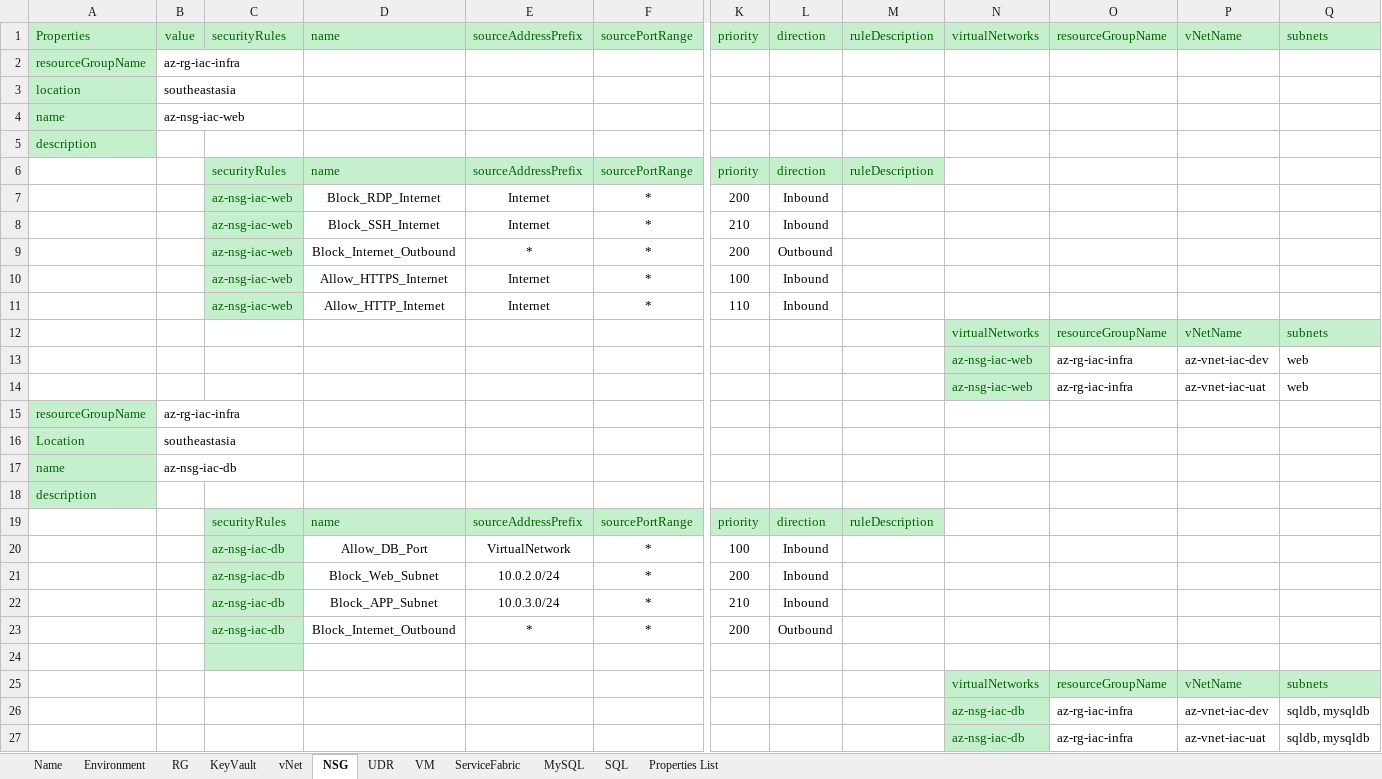
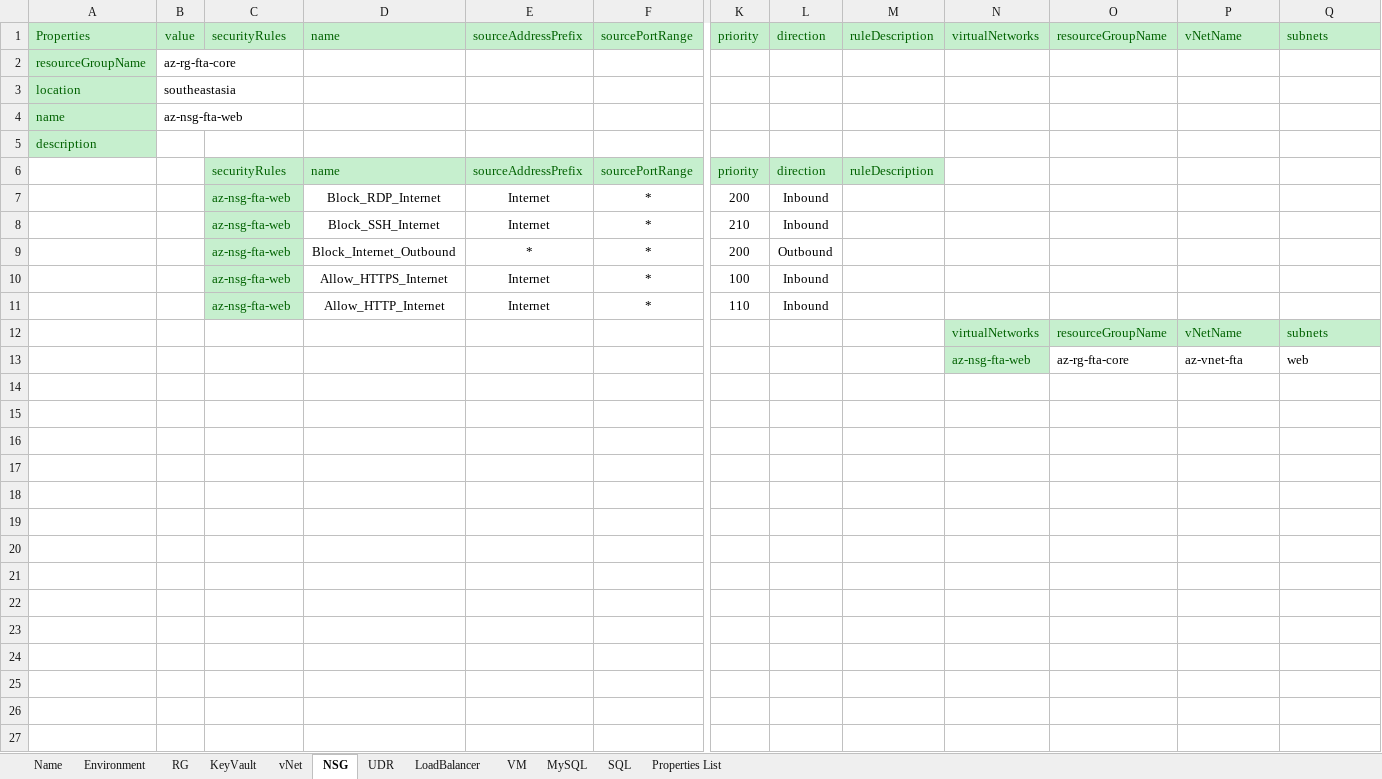
Before and after one commit to XuzhouHuang/azure-infra-as-code, an Excel workbook: AzureEnv.xlsx, sheet NSG, drawn as a sheet; only a part is shown, gaps mark what is left out; values as stored, in another font and other column widths than the file's, no borders; removed rows and columns are numbered as before the commit, all else as after; rows hold the shown columns only; the diff names each change by its address in the sheet, - before the commit and + after, or states it on an @@ line.

```diff
--- a/AzureEnv.xlsx (sheet NSG)
+++ b/AzureEnv.xlsx (sheet NSG)
-sheet tab: ServiceFabric
+sheet tab: LoadBalancer
-B2: az-rg-iac-infra
+B2: az-rg-fta-core
-B4: az-nsg-iac-web
+B4: az-nsg-fta-web
-C7:C11: az-nsg-iac-web
+C7:C11: az-nsg-fta-web
-row 13:  |  |  |  |  |  |  |  |  | az-nsg-iac-web | az-rg-iac-infra | az-vnet-iac-dev | web
-N13: az-nsg-iac-web
+N13: az-nsg-fta-web
-O13: az-rg-iac-infra
+O13: az-rg-fta-core
-P13: az-vnet-iac-uat
+P13: az-vnet-fta
-row 15: resourceGroupName | az-rg-iac-infra
-row 16: Location | southeastasia
-row 17: name | az-nsg-iac-db
-row 18: description
-row 19:  |  | securityRules | name | sourceAddressPrefix | sourcePortRange | priority | direction | ruleDescription
-row 20:  |  | az-nsg-iac-db | Allow_DB_Port | VirtualNetwork | * | 100 | Inbound
-row 21:  |  | az-nsg-iac-db | Block_Web_Subnet | 10.0.2.0/24 | * | 200 | Inbound
-row 22:  |  | az-nsg-iac-db | Block_APP_Subnet | 10.0.3.0/24 | * | 210 | Inbound
-row 23:  |  | az-nsg-iac-db | Block_Internet_Outbound | * | * | 200 | Outbound
-row 24: (empty)
-row 25:  |  |  |  |  |  |  |  |  | virtualNetworks | resourceGroupName | vNetName | subnets
-row 26:  |  |  |  |  |  |  |  |  | az-nsg-iac-db | az-rg-iac-infra | az-vnet-iac-dev | sqldb, mysqldb
-row 27:  |  |  |  |  |  |  |  |  | az-nsg-iac-db | az-rg-iac-infra | az-vnet-iac-uat | sqldb, mysqldb
```
Also changed, not shown: sheet vNet, sheet KeyVault, sheet UDR, sheet VM, sheet MySQL, sheet Name, 2 more sheets.
